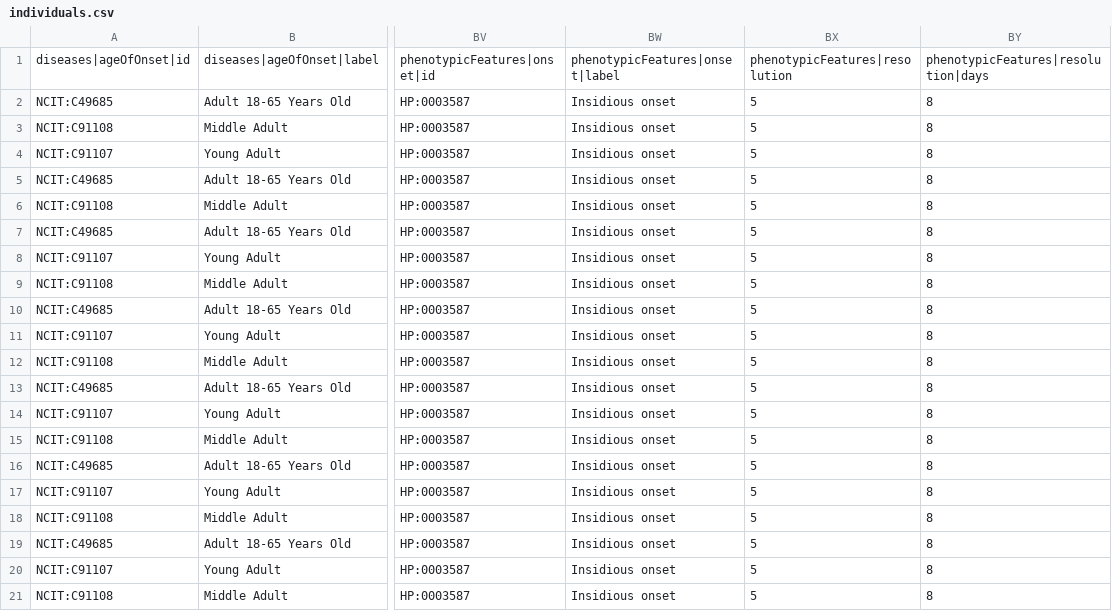
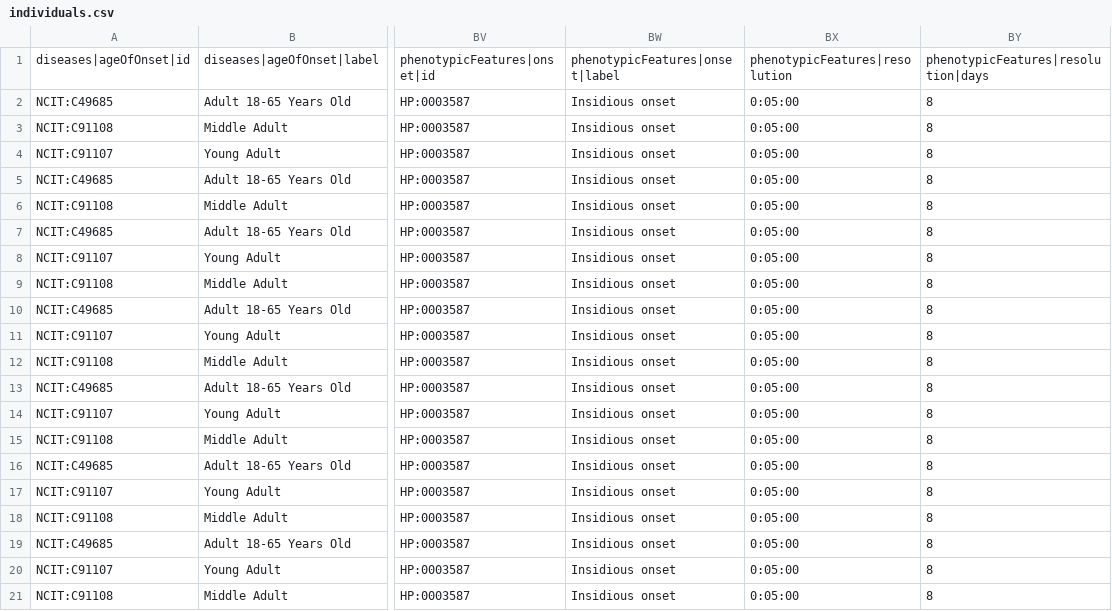
Before and after one commit to EGA-archive/beacon2-ri-tools-v2, a CSV file: csv/examples/all-fields/individuals.csv, drawn as a sheet; only a part is shown, gaps mark what is left out; the diff names each change by its address in the sheet, - before the commit and + after, or states it on an @@ line.

```diff
--- a/csv/examples/all-fields/individuals.csv
+++ b/csv/examples/all-fields/individuals.csv
-BX2:BX21: 5
+BX2:BX21: 0:05:00
```
Also changed, not shown: 6 other files.
